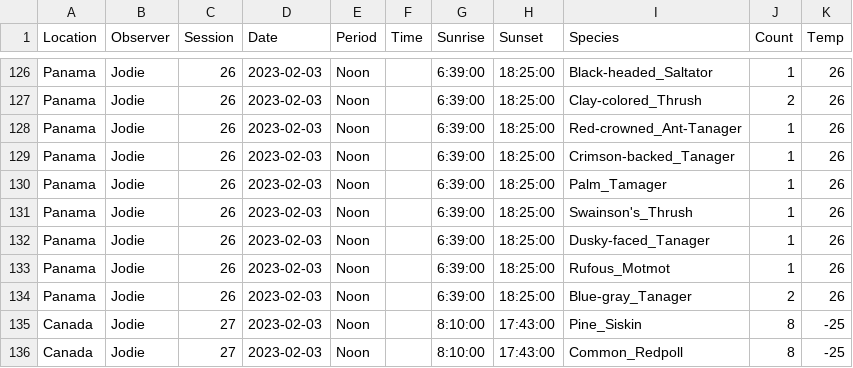
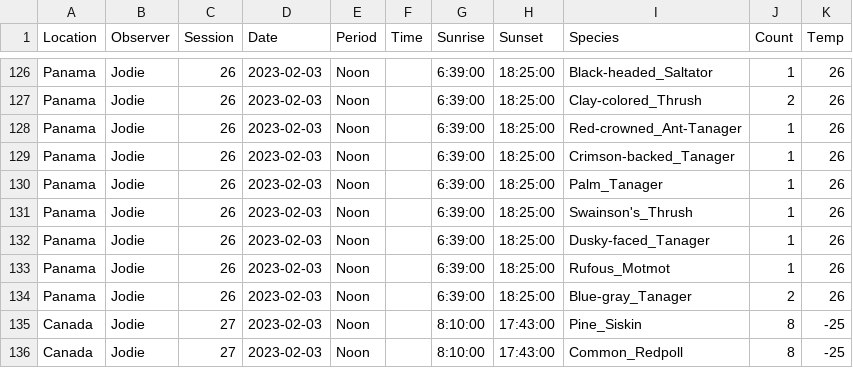
Before and after one commit to kphudson13/401B_BirdFeeding, a CSV file: Bird_Data.csv, drawn as a sheet; only a part is shown, gaps mark what is left out.

```diff
--- a/Bird_Data.csv
+++ b/Bird_Data.csv
@@ -129,3 +129,3 @@ Panama,Jodie,26,2023-02-03,Noon,,6:39:00,18:25:00,Red-crowned_Ant-Tanager,1,26
 Panama,Jodie,26,2023-02-03,Noon,,6:39:00,18:25:00,Crimson-backed_Tanager,1,26
-Panama,Jodie,26,2023-02-03,Noon,,6:39:00,18:25:00,Palm_Tamager,1,26
+Panama,Jodie,26,2023-02-03,Noon,,6:39:00,18:25:00,Palm_Tanager,1,26
 Panama,Jodie,26,2023-02-03,Noon,,6:39:00,18:25:00,Swainson's_Thrush,1,26
```
Also changed, not shown: 10 other files.
